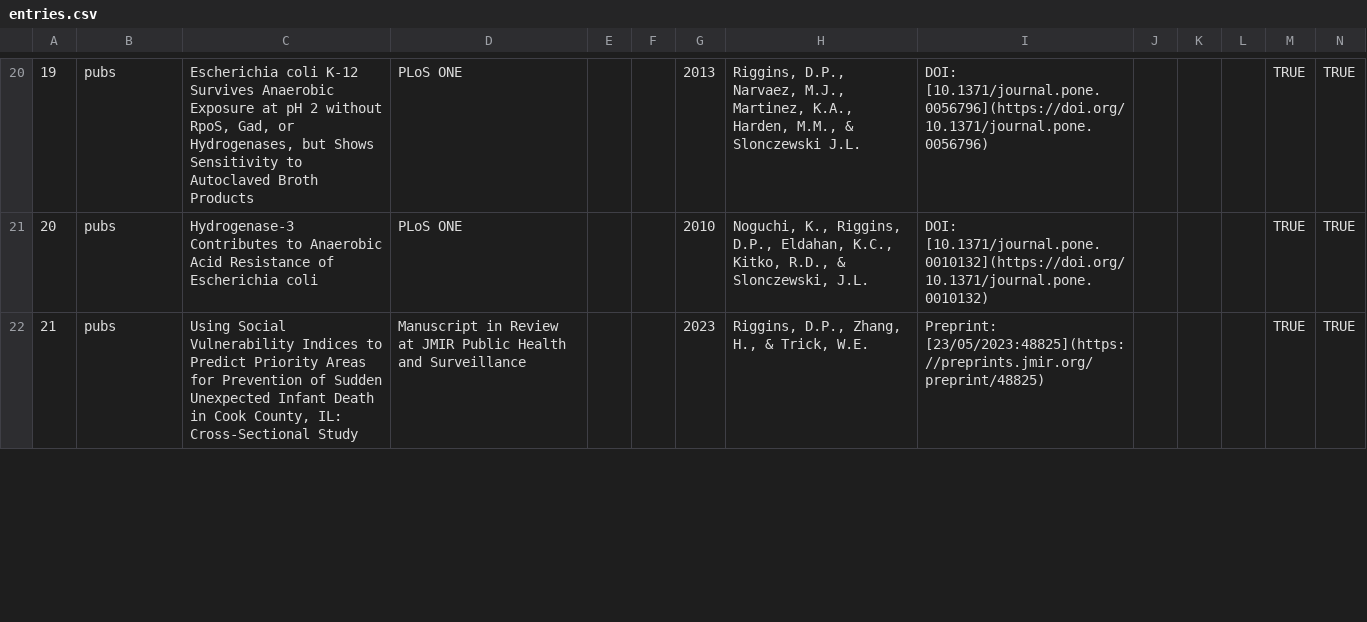
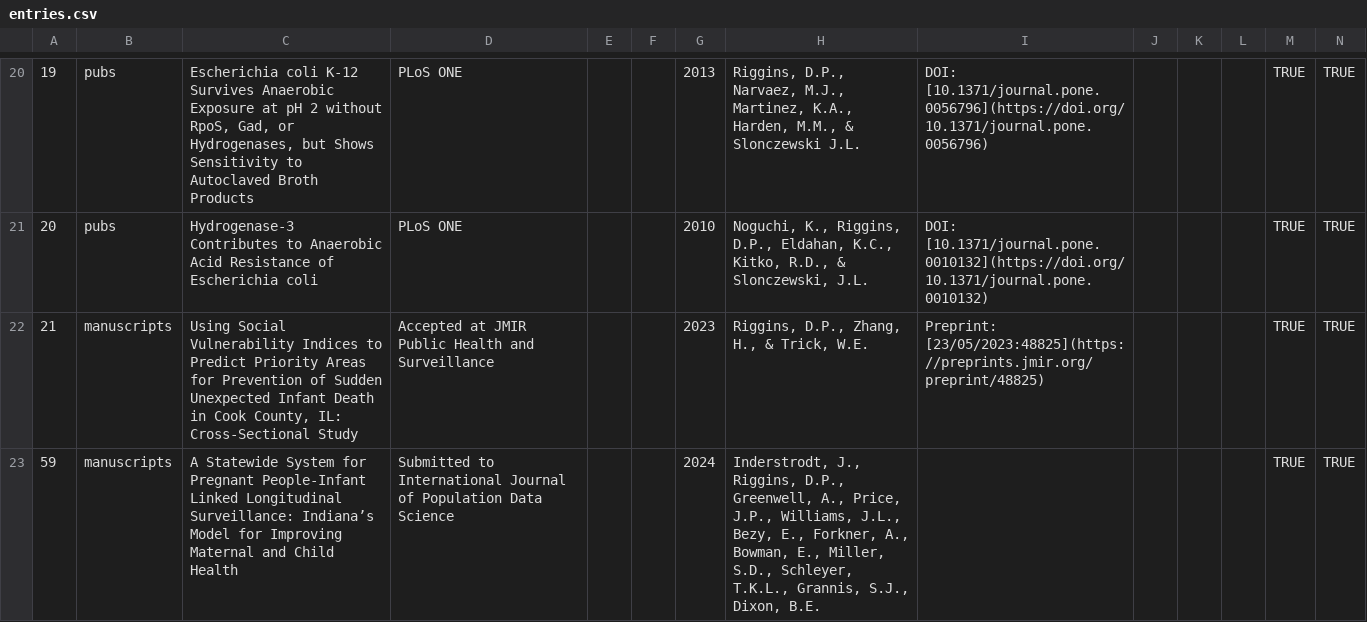
Before and after one commit to andtheWings/adapted-datadrivencv, a CSV file: data/entries.csv, drawn as a sheet; only a part is shown, gaps mark what is left out; the diff covers the shown part only.

```diff
--- a/data/entries.csv
+++ b/data/entries.csv
@@ -21,2 +21,3 @@
 20,pubs,Hydrogenase-3 Contributes to Anaerobic Acid Resistance of Escherichia coli,PLoS ONE,,,2010,"Noguchi, K., Riggins, D.P., Eldahan, K.C., Kitko, R.D., & Slonczewski, J.L.",DOI: [10.1371/journal.pone.0010132](https://doi.org/10.1371/journal.pone.0010132),,,,TRUE,TRUE
-21,pubs,"Using Social Vulnerability Indices to Predict Priority Areas for Prevention of Sudden Unexpected Infant Death in Cook County, IL: Cross-Sectional Study",Manuscript in Review at JMIR Public Health and Surveillance,,,2023,"Riggins, D.P., Zhang, H., & Trick, W.E.",Preprint: [23/05/2023:48825](https://preprints.jmir.org/preprint/48825),,,,TRUE,TRUE
+21,manuscripts,"Using Social Vulnerability Indices to Predict Priority Areas for Prevention of Sudden Unexpected Infant Death in Cook County, IL: Cross-Sectional Study",Accepted at JMIR Public Health and Surveillance,,,2023,"Riggins, D.P., Zhang, H., & Trick, W.E.",Preprint: [23/05/2023:48825](https://preprints.jmir.org/preprint/48825),,,,TRUE,TRUE
+59,manuscripts,A Statewide System for Pregnant People-Infant Linked Longitudinal Surveillance: Indiana’s Model for Improving Maternal and Child Health,Submitted to International Journal of Population Data Science,,,2024,"Inderstrodt, J., Riggins, D.P., Greenwell, A., Price, J.P., Williams, J.L., Bezy, E., Forkner, A., Bowman, E., Miller, S.D., Schleyer, T.K.L., Grannis, S.J., Dixon, B.E.",,,,,TRUE,TRUE
```
Also changed, not shown: 2 added rows and 4 edited cells elsewhere in this file, data/contact_info.csv, 2 other files.
